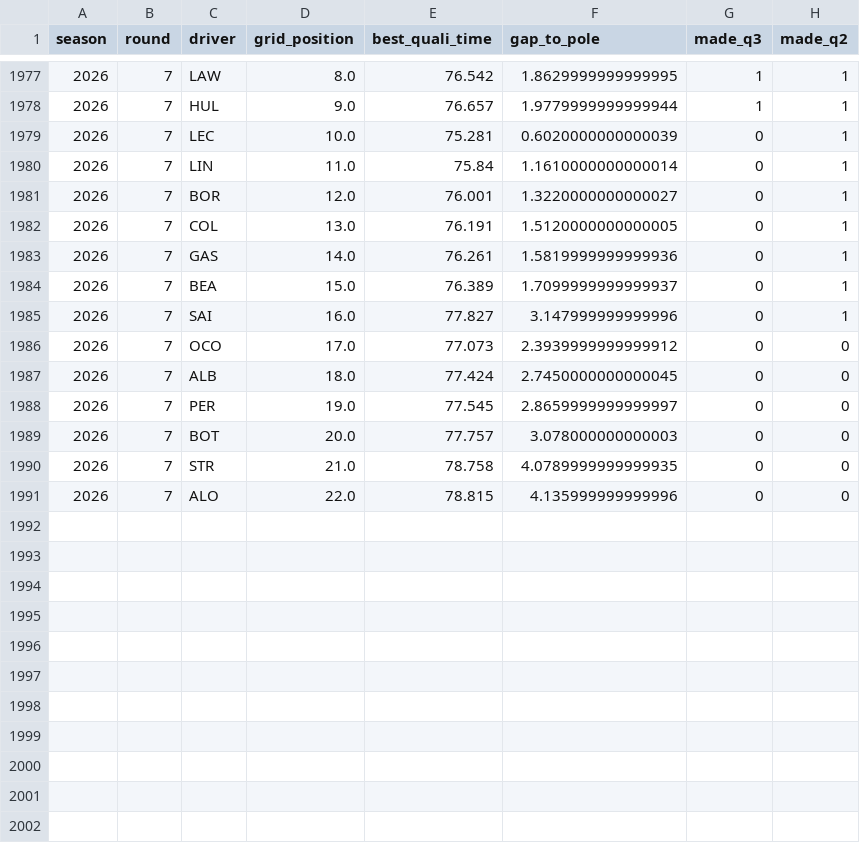
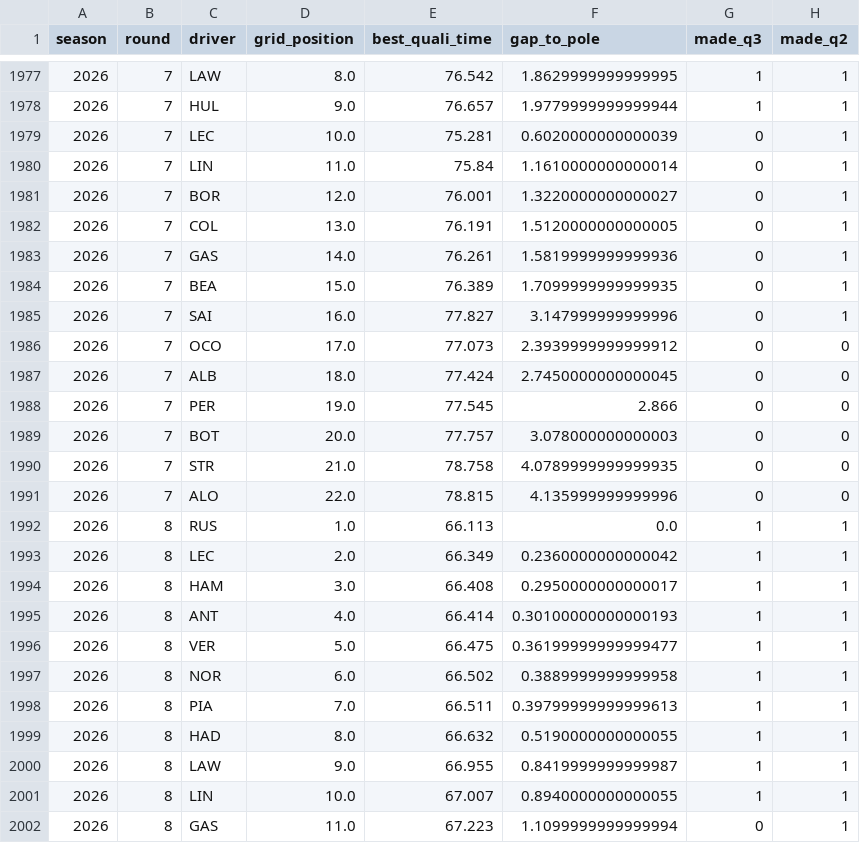
Before and after one commit to wassimFares/f1-predictor-mlops, a CSV file: data/raw/qualifying.csv, drawn as a sheet; only a part is shown, gaps mark what is left out; the diff covers the shown part only.

```diff
--- a/data/raw/qualifying.csv
+++ b/data/raw/qualifying.csv
@@ -1983,3 +1983,3 @@ season,round,driver,grid_position,best_quali_time,gap_to_pole,made_q3,made_q2
 2026,7,GAS,14.0,76.261,1.5819999999999936,0,1
-2026,7,BEA,15.0,76.389,1.7099999999999937,0,1
+2026,7,BEA,15.0,76.389,1.7099999999999935,0,1
 2026,7,SAI,16.0,77.827,3.147999999999996,0,1
@@ -1987,3 +1987,3 @@ season,round,driver,grid_position,best_quali_time,gap_to_pole,made_q3,made_q2
 2026,7,ALB,18.0,77.424,2.7450000000000045,0,0
-2026,7,PER,19.0,77.545,2.8659999999999997,0,0
+2026,7,PER,19.0,77.545,2.866,0,0
 2026,7,BOT,20.0,77.757,3.078000000000003,0,0
@@ -1991 +1991,12 @@ season,round,driver,grid_position,best_quali_time,gap_to_pole,made_q3,made_q2
 2026,7,ALO,22.0,78.815,4.135999999999996,0,0
+2026,8,RUS,1.0,66.113,0.0,1,1
+2026,8,LEC,2.0,66.349,0.2360000000000042,1,1
+2026,8,HAM,3.0,66.408,0.2950000000000017,1,1
+2026,8,ANT,4.0,66.414,0.30100000000000193,1,1
+2026,8,VER,5.0,66.475,0.36199999999999477,1,1
+2026,8,NOR,6.0,66.502,0.3889999999999958,1,1
+2026,8,PIA,7.0,66.511,0.39799999999999613,1,1
+2026,8,HAD,8.0,66.632,0.5190000000000055,1,1
+2026,8,LAW,9.0,66.955,0.8419999999999987,1,1
+2026,8,LIN,10.0,67.007,0.8940000000000055,1,1
+2026,8,GAS,11.0,67.223,1.1099999999999994,0,1
```
Also changed, not shown: 11 added rows and 6 edited cells elsewhere in this file, data/processed/features.csv, data/raw/races.csv, 4 other files.
